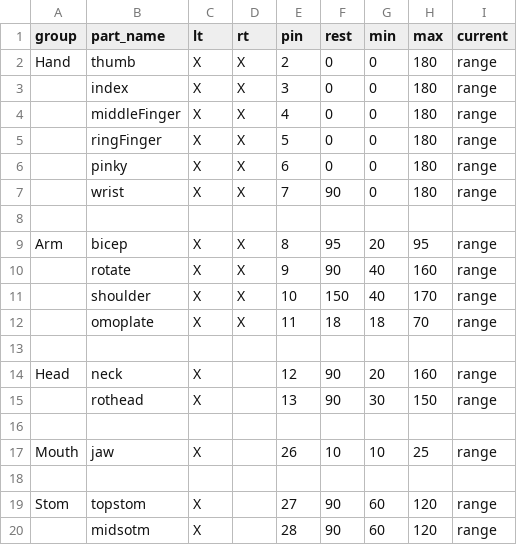
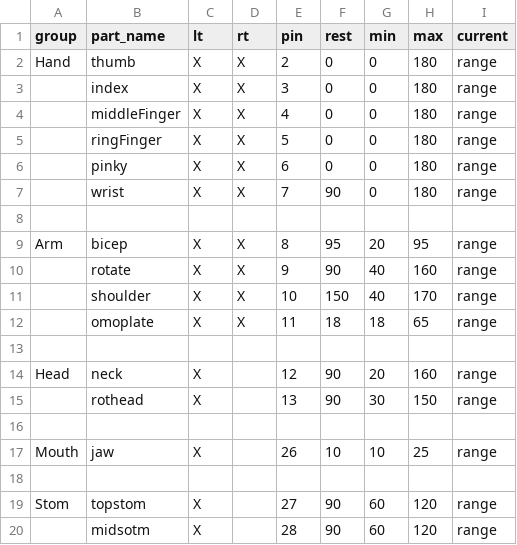
Before and after one commit to BGPU-CERC/inmoov_configurator, a CSV file: client/src/assets/Inmoov.csv, drawn as a sheet.

Commit message:
change assets

```diff
--- a/client/src/assets/Inmoov.csv
+++ b/client/src/assets/Inmoov.csv
@@ -11,3 +11,3 @@ Arm,bicep,X,X,8,95,20,95,range,
 ,shoulder,X,X,10,150,40,170,range,
-,omoplate,X,X,11,18,18,70,range,
+,omoplate,X,X,11,18,18,65,range,
 ,,,,,,,,,
```
